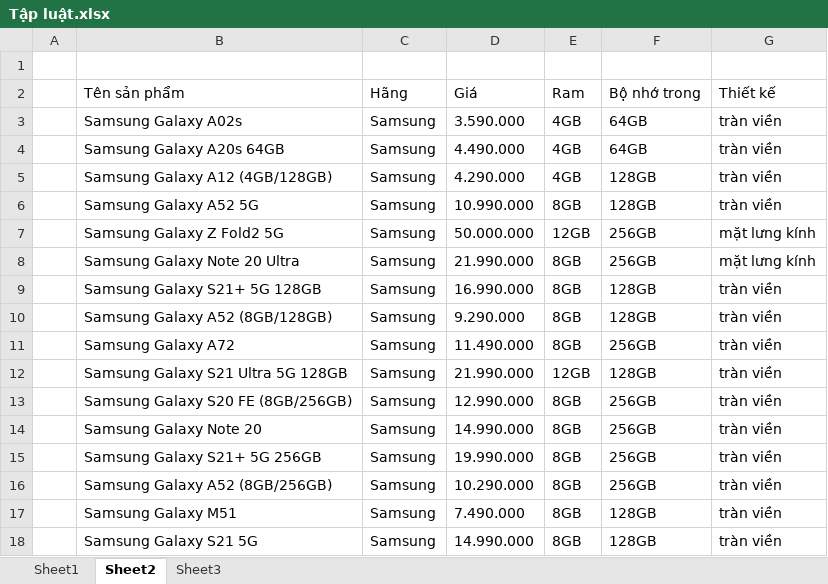
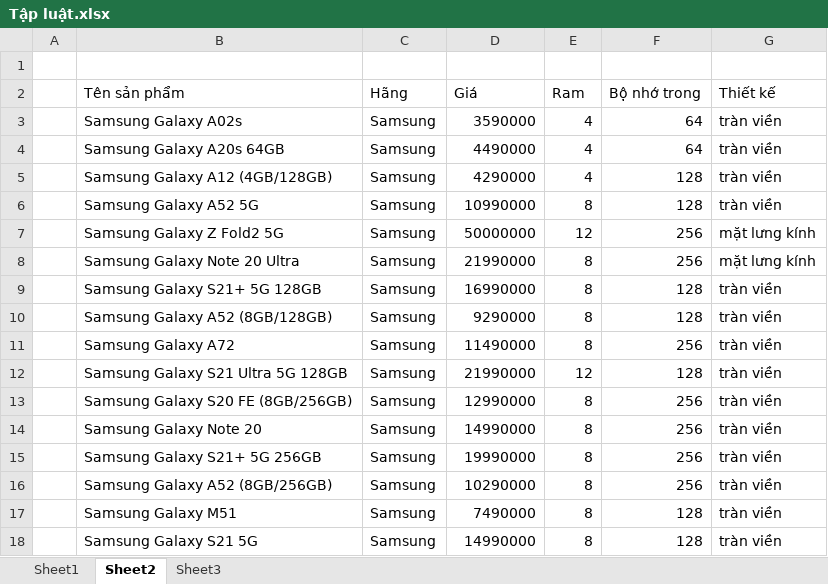
Before and after one commit to HoangLan2/He-Chuyen-Gia, an Excel workbook: Tập luật.xlsx, sheet Sheet2, drawn as a sheet; only a part is shown; values as stored, in another font and other column widths than the file's, no borders; the diff covers the shown part only; the diff names each change by its address in the sheet, - before the commit and + after, or states it on an @@ line.

```diff
--- a/Tập luật.xlsx (sheet Sheet2)
+++ b/Tập luật.xlsx (sheet Sheet2)
-D3 (Giá): 3.590.000
+D3 (Giá): 3590000
-E3:E5 (Ram): 4GB
+E3:E5 (Ram): 4
-F3:F4 (Bộ nhớ trong): 64GB
+F3:F4 (Bộ nhớ trong): 64
-D4 (Giá): 4.490.000
+D4 (Giá): 4490000
-D5 (Giá): 4.290.000
+D5 (Giá): 4290000
-F5:F6 (Bộ nhớ trong): 128GB
+F5:F6 (Bộ nhớ trong): 128
-D6 (Giá): 10.990.000
+D6 (Giá): 10990000
-E6 (Ram): 8GB
+E6 (Ram): 8
-D7 (Giá): 50.000.000
+D7 (Giá): 50000000
-E7 (Ram): 12GB
+E7 (Ram): 12
-F7:F8 (Bộ nhớ trong): 256GB
+F7:F8 (Bộ nhớ trong): 256
-D8 (Giá): 21.990.000
+D8 (Giá): 21990000
-E8:E11 (Ram): 8GB
+E8:E11 (Ram): 8
-D9 (Giá): 16.990.000
+D9 (Giá): 16990000
-F9:F10 (Bộ nhớ trong): 128GB
+F9:F10 (Bộ nhớ trong): 128
-D10 (Giá): 9.290.000
+D10 (Giá): 9290000
-D11 (Giá): 11.490.000
+D11 (Giá): 11490000
-F11 (Bộ nhớ trong): 256GB
+F11 (Bộ nhớ trong): 256
-D12 (Giá): 21.990.000
+D12 (Giá): 21990000
-E12 (Ram): 12GB
+E12 (Ram): 12
-F12 (Bộ nhớ trong): 128GB
+F12 (Bộ nhớ trong): 128
-D13 (Giá): 12.990.000
+D13 (Giá): 12990000
-E13:E18 (Ram): 8GB
+E13:E18 (Ram): 8
-F13:F16 (Bộ nhớ trong): 256GB
+F13:F16 (Bộ nhớ trong): 256
-D14 (Giá): 14.990.000
+D14 (Giá): 14990000
-D15 (Giá): 19.990.000
+D15 (Giá): 19990000
-D16 (Giá): 10.290.000
+D16 (Giá): 10290000
-D17 (Giá): 7.490.000
+D17 (Giá): 7490000
-F17:F18 (Bộ nhớ trong): 128GB
+F17:F18 (Bộ nhớ trong): 128
-D18 (Giá): 14.990.000
+D18 (Giá): 14990000
```
Also changed, not shown: 9 added rows and 60 edited cells elsewhere in this sheet, sheet Sheet1, sheet Sheet3.
